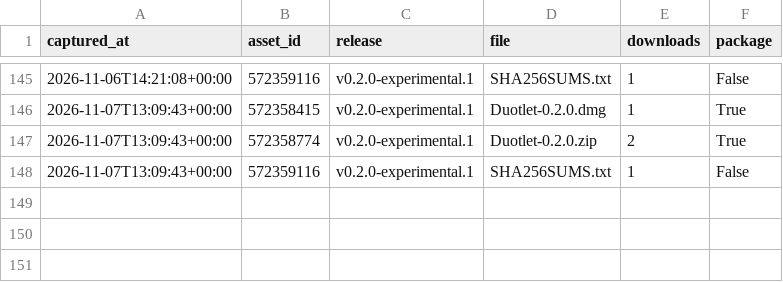
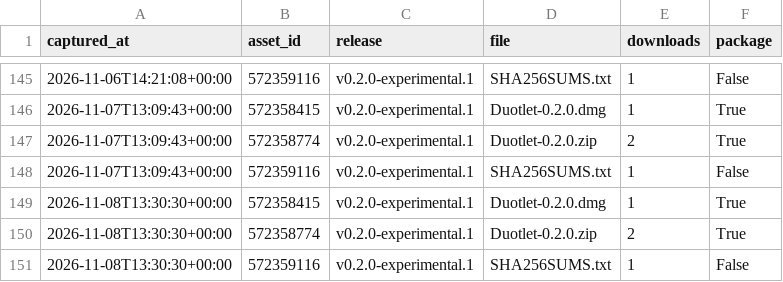
Before and after one commit to sahranov/Duotlet, a CSV file: downloads.csv, drawn as a sheet; only a part is shown, gaps mark what is left out.

```diff
--- a/downloads.csv
+++ b/downloads.csv
@@ -148 +148,4 @@ captured_at,asset_id,release,file,downloads,package
 2026-11-07T13:09:43+00:00,572359116,v0.2.0-experimental.1,SHA256SUMS.txt,1,False
+2026-11-08T13:30:30+00:00,572358415,v0.2.0-experimental.1,Duotlet-0.2.0.dmg,1,True
+2026-11-08T13:30:30+00:00,572358774,v0.2.0-experimental.1,Duotlet-0.2.0.zip,2,True
+2026-11-08T13:30:30+00:00,572359116,v0.2.0-experimental.1,SHA256SUMS.txt,1,False
```
Also changed, not shown: 2 other files.
